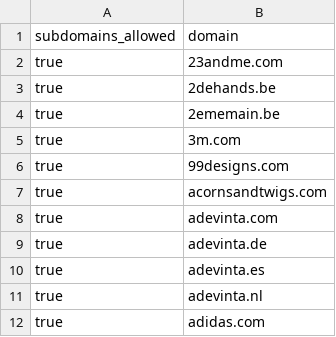
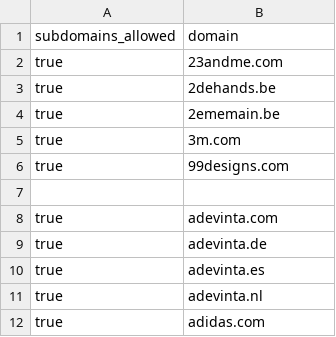
Before and after one commit to WobblyFish/WobblyFish.github.io, a CSV file: my_browser/allow_domain.csv, drawn as a sheet; only a part is shown; the diff names each change by its address in the sheet, - before the commit and + after, or states it on an @@ line.

Commit message:
Update allow_domain.csv

```diff
--- a/my_browser/allow_domain.csv
+++ b/my_browser/allow_domain.csv
-row 7: true | acornsandtwigs.com
+row 7: (empty)
```
